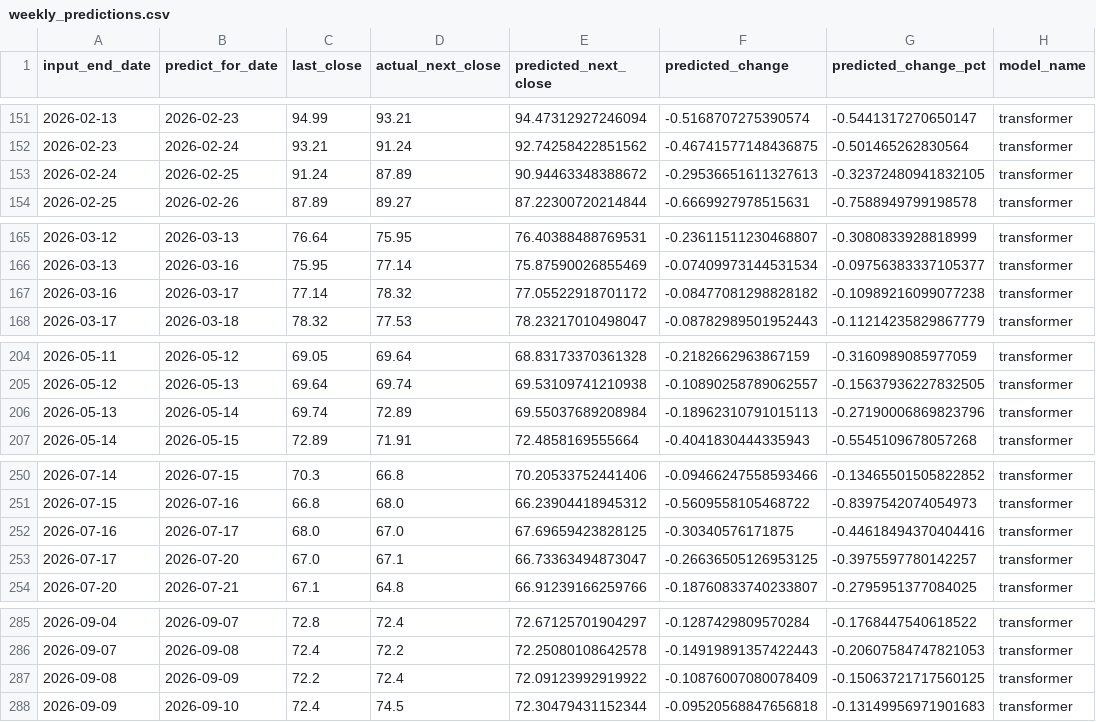
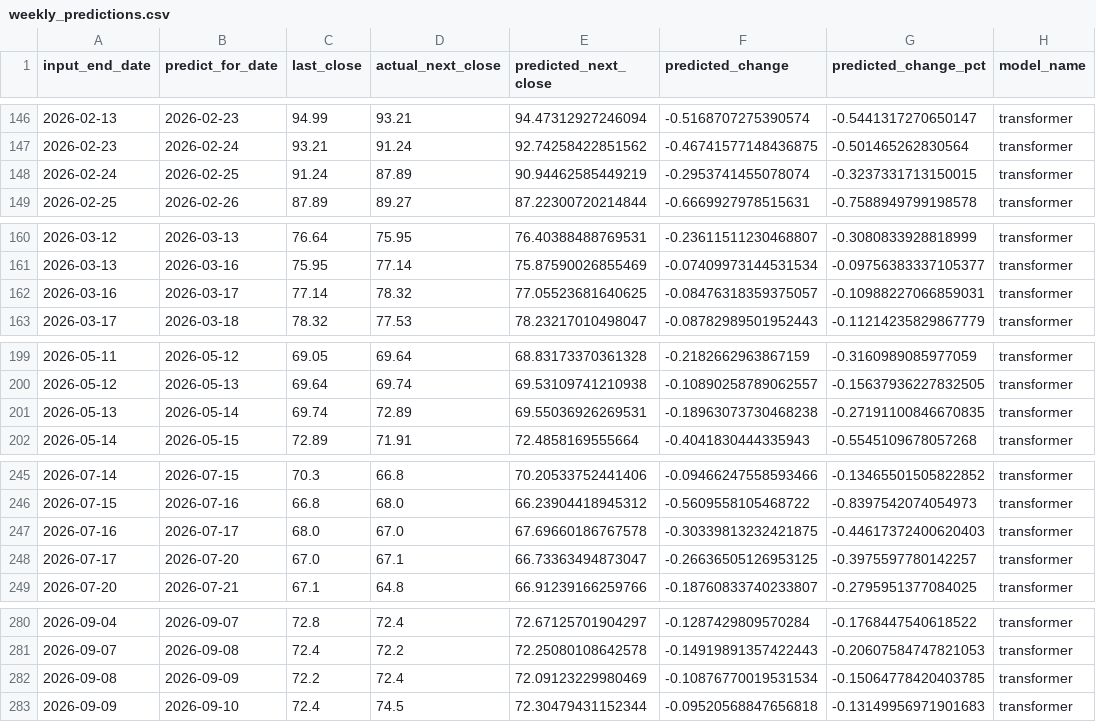
Before and after one commit to dlhdwan/fpt-stock-forecasting, a CSV file: artifacts/raw_fpt_only_residual_cnnlstm_transformer/output/weekly_predictions.csv, drawn as a sheet; only a part is shown, gaps mark what is left out; addresses are those after the commit; the diff covers the shown part only; the diff names each change by its address in the sheet, - before the commit and + after, or states it on an @@ line.

```diff
--- a/artifacts/raw_fpt_only_residual_cnnlstm_transformer/output/weekly_predictions.csv
+++ b/artifacts/raw_fpt_only_residual_cnnlstm_transformer/output/weekly_predictions.csv
-E148 (predicted_next_close): 90.94463348388672
+E148 (predicted_next_close): 90.94462585449219
-F148 (predicted_change): -0.29536651611327613
+F148 (predicted_change): -0.2953741455078074
-G148 (predicted_change_pct): -0.32372480941832105
+G148 (predicted_change_pct): -0.3237331713150015
-E162 (predicted_next_close): 77.05522918701172
+E162 (predicted_next_close): 77.05523681640625
-F162 (predicted_change): -0.08477081298828182
+F162 (predicted_change): -0.08476318359375057
-G162 (predicted_change_pct): -0.10989216099077238
+G162 (predicted_change_pct): -0.10988227066859031
-E201 (predicted_next_close): 69.55037689208984
+E201 (predicted_next_close): 69.55036926269531
-F201 (predicted_change): -0.18962310791015113
+F201 (predicted_change): -0.18963073730468238
-G201 (predicted_change_pct): -0.27190006869823796
+G201 (predicted_change_pct): -0.27191100846670835
-E247 (predicted_next_close): 67.69659423828125
+E247 (predicted_next_close): 67.69660186767578
-F247 (predicted_change): -0.30340576171875
+F247 (predicted_change): -0.30339813232421875
-G247 (predicted_change_pct): -0.44618494370404416
+G247 (predicted_change_pct): -0.44617372400620403
-E282 (predicted_next_close): 72.09123992919922
+E282 (predicted_next_close): 72.09123229980469
-F282 (predicted_change): -0.10876007080078409
+F282 (predicted_change): -0.10876770019531534
-G282 (predicted_change_pct): -0.15063721717560125
+G282 (predicted_change_pct): -0.15064778420403785
```
Also changed, not shown: 5 added rows, 5 removed rows and 9 edited cells elsewhere in this file, artifacts/raw_fpt_only_residual_cnnlstm_transformer/output/evaluation_history.csv, artifacts/raw_fpt_only_residual_cnnlstm_transformer/output/weekly_evaluation.csv, 1 other file.
